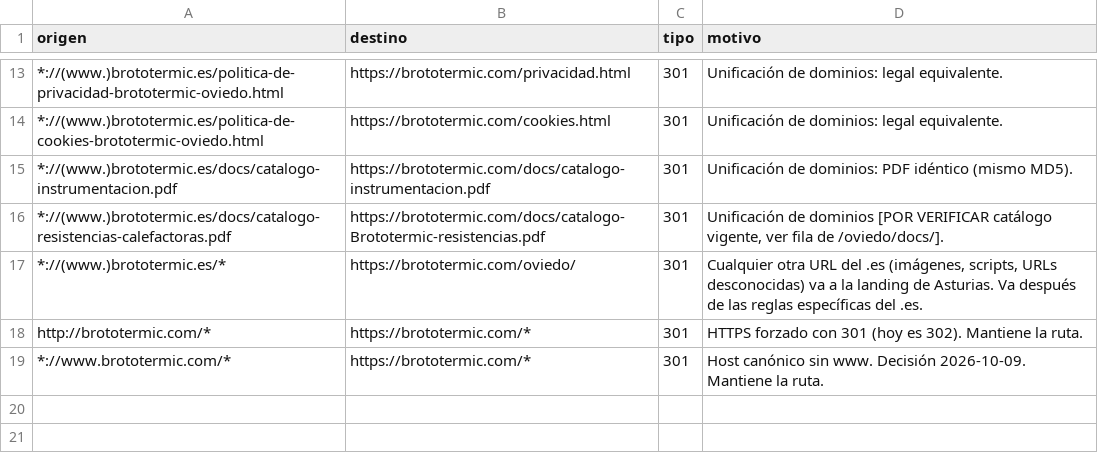
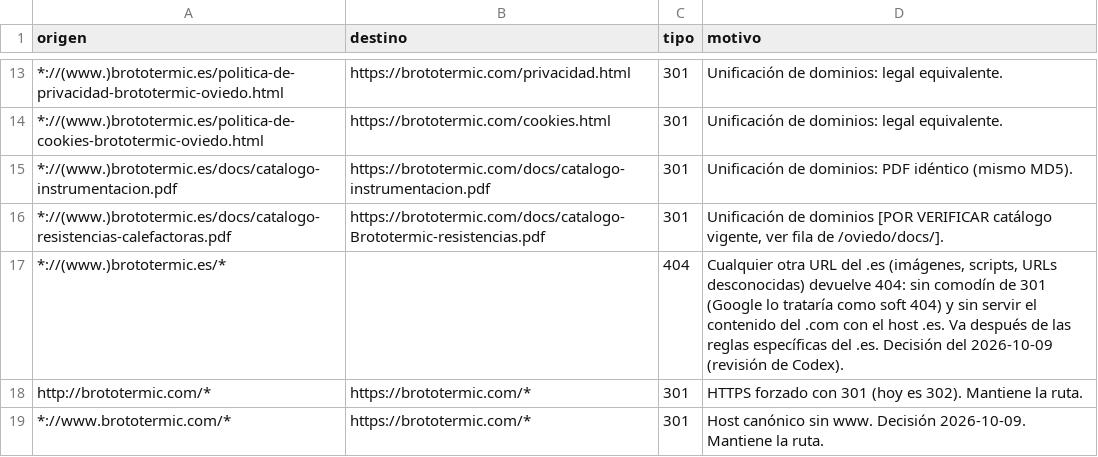
Before and after one commit to jegomez23/renovacion-brototermic, a CSV file: docs/redirecciones.csv, drawn as a sheet; only a part is shown, gaps mark what is left out.

```diff
--- a/docs/redirecciones.csv
+++ b/docs/redirecciones.csv
@@ -16,3 +16,3 @@
 "*://(www.)brototermic.es/docs/catalogo-resistencias-calefactoras.pdf","https://brototermic.com/docs/catalogo-Brototermic-resistencias.pdf","301","Unificación de dominios [POR VERIFICAR catálogo vigente, ver fila de /oviedo/docs/]."
-"*://(www.)brototermic.es/*","https://brototermic.com/oviedo/","301","Cualquier otra URL del .es (imágenes, scripts, URLs desconocidas) va a la landing de Asturias. Va después de las reglas específicas del .es."
+"*://(www.)brototermic.es/*","","404","Cualquier otra URL del .es (imágenes, scripts, URLs desconocidas) devuelve 404: sin comodín de 301 (Google lo trataría como soft 404) y sin servir el contenido del .com con el host .es. Va después de las reglas específicas del .es. Decisión del 2026-10-09 (revisión de Codex)."
 "http://brototermic.com/*","https://brototermic.com/*","301","HTTPS forzado con 301 (hoy es 302). Mantiene la ruta."
```
Also changed, not shown: docs/plan-paginas.csv, 19 other files.
